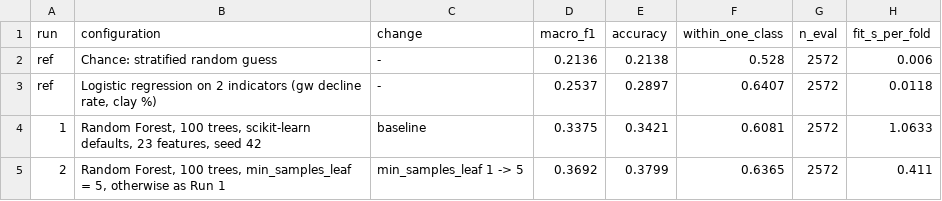
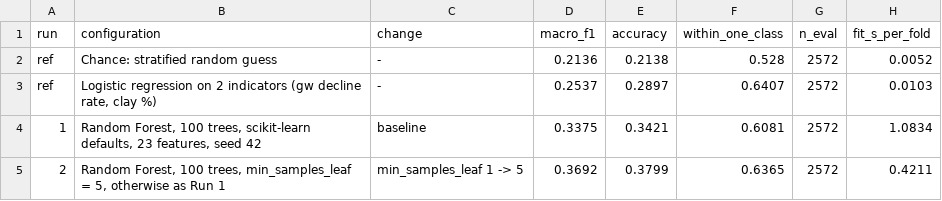
Before and after one commit to Mashouk/subsidence-susceptibility-mapping, a CSV file: experiment_results.csv, drawn as a sheet.

```diff
--- a/experiment_results.csv
+++ b/experiment_results.csv
@@ -1,5 +1,5 @@
 run,configuration,change,macro_f1,accuracy,within_one_class,n_eval,fit_s_per_fold
-ref,Chance: stratified random guess,-,0.2136,0.2138,0.528,2572,0.006
-ref,"Logistic regression on 2 indicators (gw decline rate, clay %)",-,0.2537,0.2897,0.6407,2572,0.0118
-1,"Random Forest, 100 trees, scikit-learn defaults, 23 features, seed 42",baseline,0.3375,0.3421,0.6081,2572,1.0633
-2,"Random Forest, 100 trees, min_samples_leaf = 5, otherwise as Run 1",min_samples_leaf 1 -> 5,0.3692,0.3799,0.6365,2572,0.411
+ref,Chance: stratified random guess,-,0.2136,0.2138,0.528,2572,0.0052
+ref,"Logistic regression on 2 indicators (gw decline rate, clay %)",-,0.2537,0.2897,0.6407,2572,0.0103
+1,"Random Forest, 100 trees, scikit-learn defaults, 23 features, seed 42",baseline,0.3375,0.3421,0.6081,2572,1.0834
+2,"Random Forest, 100 trees, min_samples_leaf = 5, otherwise as Run 1",min_samples_leaf 1 -> 5,0.3692,0.3799,0.6365,2572,0.4211
```
Also changed, not shown: experiment_results_cnn.csv, 11 other files.
